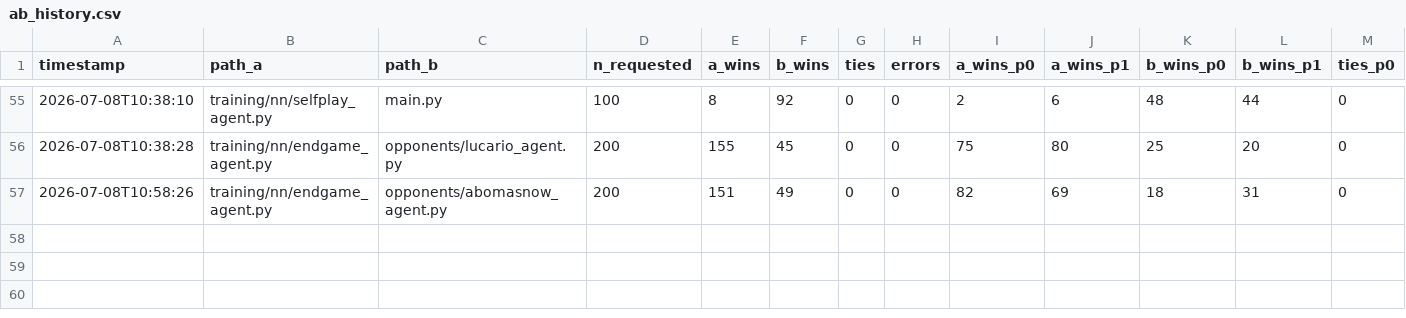
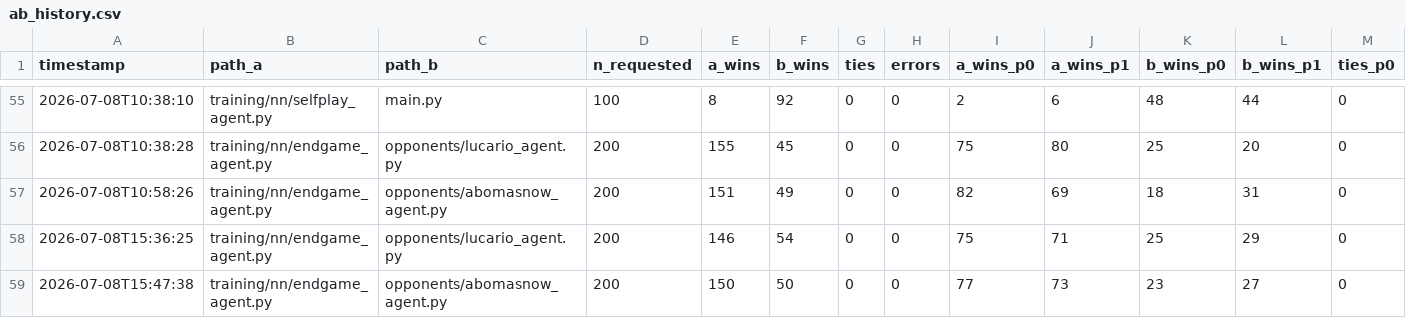
Before and after one commit to jranderson6364/PkmnTCGAI, a CSV file: training/ab_history.csv, drawn as a sheet; only a part is shown, gaps mark what is left out; rows hold the shown columns only; the diff names each change by its address in the sheet, - before the commit and + after, or states it on an @@ line.

```diff
--- a/training/ab_history.csv
+++ b/training/ab_history.csv
+row 58: 2026-07-08T15:36:25 | training/nn/endgame_agent.py | opponents/lucario_agent.py | 200 | 146 | 54 | 0 | 0 | 75 | 71 | 25 | 29 | 0
+row 59: 2026-07-08T15:47:38 | training/nn/endgame_agent.py | opponents/abomasnow_agent.py | 200 | 150 | 50 | 0 | 0 | 77 | 73 | 23 | 27 | 0
```
Also changed, not shown: training/ladder_history.csv, 4 other files.
